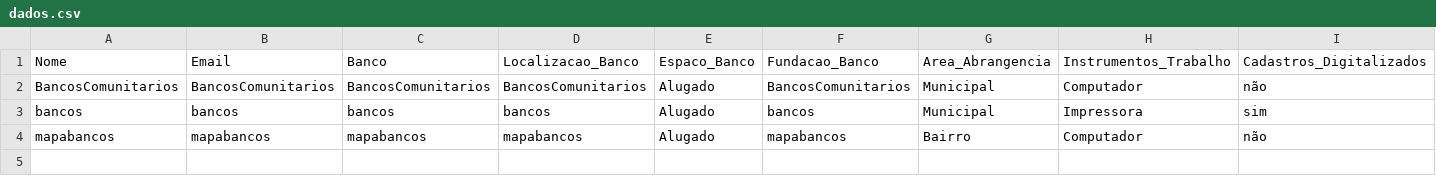
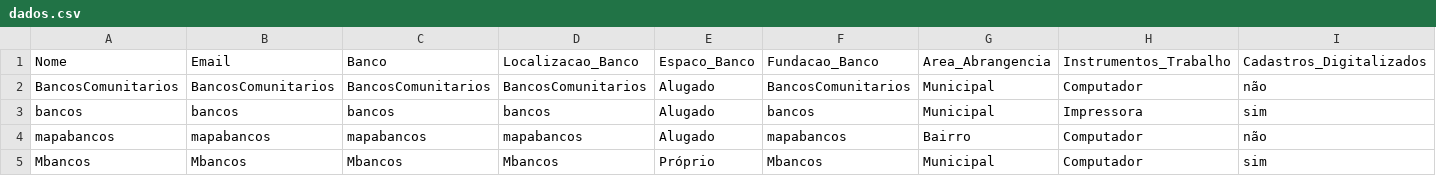
Before and after one commit to MapaBancos/MapaBancos, a CSV file: dados.csv, drawn as a sheet; only a part is shown; rows hold the shown columns only; the diff names each change by its address in the sheet, - before the commit and + after, or states it on an @@ line.

Commit message:
Atualizando dados do formulário

```diff
--- a/dados.csv
+++ b/dados.csv
+row 5: Mbancos | Mbancos | Mbancos | Mbancos | Próprio | Mbancos | Municipal | Computador | sim
```
